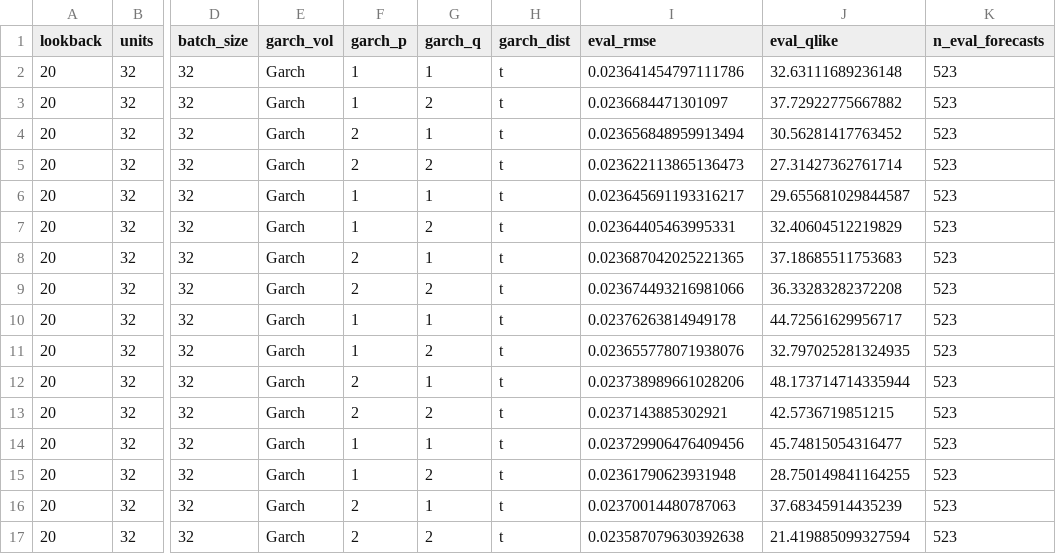
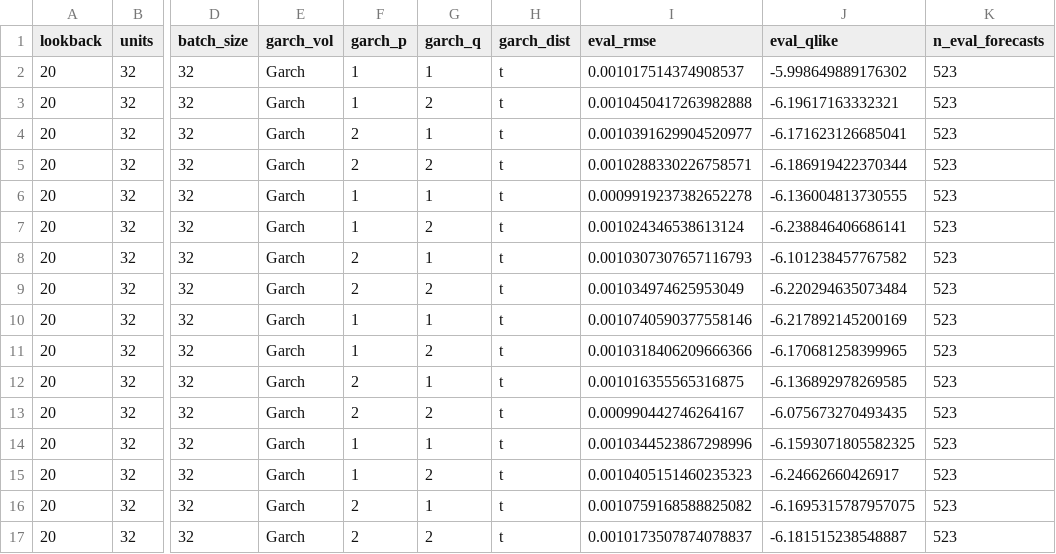
Before and after one commit to Therulow/DSE4211-GRP13, a CSV file: lstm-regimeaware/results/lstm_garch_tuning_results.csv, drawn as a sheet; only a part is shown, gaps mark what is left out; the diff covers the shown part only; the diff names each change by its address in the sheet, - before the commit and + after, or states it on an @@ line.

```diff
--- a/lstm-regimeaware/results/lstm_garch_tuning_results.csv
+++ b/lstm-regimeaware/results/lstm_garch_tuning_results.csv
-I2 (eval_rmse): 0.023641454797111786
+I2 (eval_rmse): 0.001017514374908537
-J2 (eval_qlike): 32.63111689236148
+J2 (eval_qlike): -5.998649889176302
-I3 (eval_rmse): 0.0236684471301097
+I3 (eval_rmse): 0.0010450417263982888
-J3 (eval_qlike): 37.72922775667882
+J3 (eval_qlike): -6.19617163332321
-I4 (eval_rmse): 0.023656848959913494
+I4 (eval_rmse): 0.0010391629904520977
-J4 (eval_qlike): 30.56281417763452
+J4 (eval_qlike): -6.171623126685041
-I5 (eval_rmse): 0.023622113865136473
+I5 (eval_rmse): 0.0010288330226758571
-J5 (eval_qlike): 27.31427362761714
+J5 (eval_qlike): -6.186919422370344
-I6 (eval_rmse): 0.023645691193316217
+I6 (eval_rmse): 0.0009919237382652278
-J6 (eval_qlike): 29.655681029844587
+J6 (eval_qlike): -6.136004813730555
-I7 (eval_rmse): 0.02364405463995331
+I7 (eval_rmse): 0.001024346538613124
-J7 (eval_qlike): 32.40604512219829
+J7 (eval_qlike): -6.238846406686141
-I8 (eval_rmse): 0.023687042025221365
+I8 (eval_rmse): 0.0010307307657116793
-J8 (eval_qlike): 37.18685511753683
+J8 (eval_qlike): -6.101238457767582
-I9 (eval_rmse): 0.023674493216981066
+I9 (eval_rmse): 0.001034974625953049
-J9 (eval_qlike): 36.33283282372208
+J9 (eval_qlike): -6.220294635073484
-I10 (eval_rmse): 0.02376263814949178
+I10 (eval_rmse): 0.0010740590377558146
-J10 (eval_qlike): 44.72561629956717
+J10 (eval_qlike): -6.217892145200169
-I11 (eval_rmse): 0.023655778071938076
+I11 (eval_rmse): 0.0010318406209666366
-J11 (eval_qlike): 32.797025281324935
+J11 (eval_qlike): -6.170681258399965
-I12 (eval_rmse): 0.023738989661028206
+I12 (eval_rmse): 0.001016355565316875
-J12 (eval_qlike): 48.173714714335944
+J12 (eval_qlike): -6.136892978269585
-I13 (eval_rmse): 0.0237143885302921
+I13 (eval_rmse): 0.000990442746264167
-J13 (eval_qlike): 42.5736719851215
+J13 (eval_qlike): -6.075673270493435
-I14 (eval_rmse): 0.023729906476409456
+I14 (eval_rmse): 0.0010344523867298996
-J14 (eval_qlike): 45.74815054316477
+J14 (eval_qlike): -6.1593071805582325
-I15 (eval_rmse): 0.02361790623931948
+I15 (eval_rmse): 0.0010405151460235323
-J15 (eval_qlike): 28.750149841164255
+J15 (eval_qlike): -6.24662660426917
-I16 (eval_rmse): 0.02370014480787063
+I16 (eval_rmse): 0.0010759168588825082
-J16 (eval_qlike): 37.68345914435239
+J16 (eval_qlike): -6.1695315787957075
-I17 (eval_rmse): 0.023587079630392638
+I17 (eval_rmse): 0.0010173507874078837
-J17 (eval_qlike): 21.419885099327594
+J17 (eval_qlike): -6.181515238548887
```
Also changed, not shown: 160 edited cells elsewhere in this file, 3 other files.
